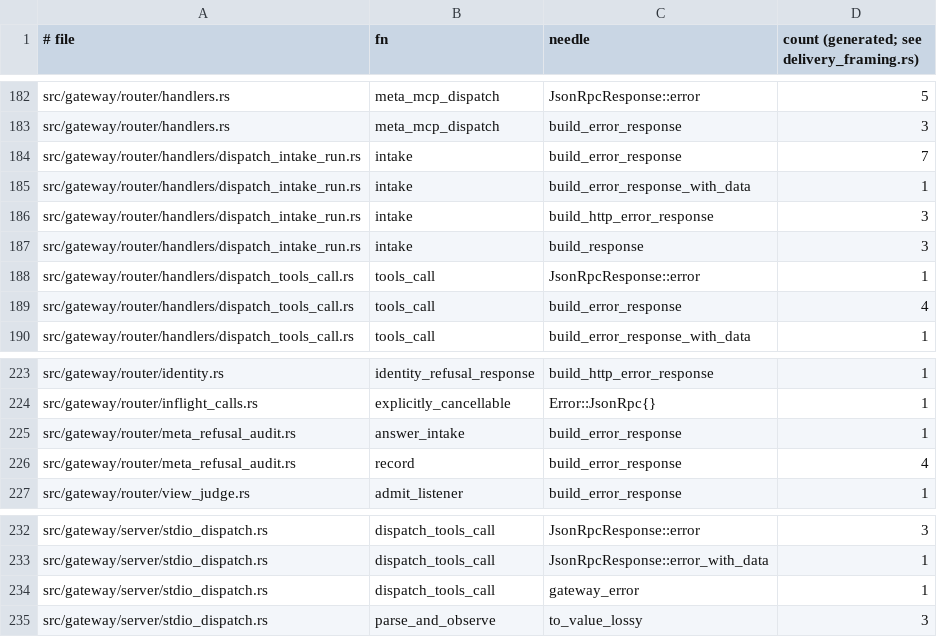
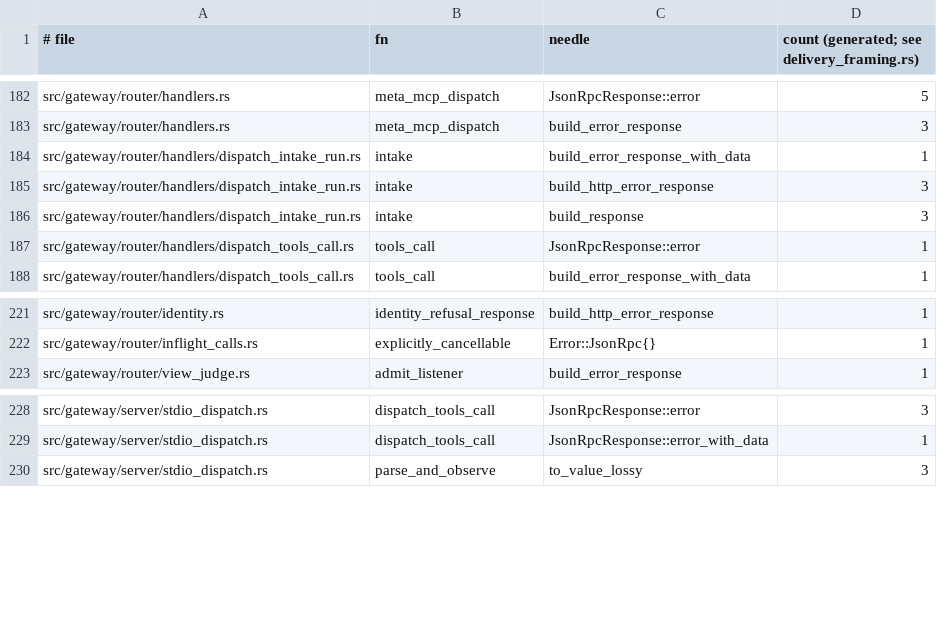
Before and after one commit to MikkoParkkola/mcp-gateway, a TSV file: src/gateway/meta_mcp/boundary_pins/delivery_framing_inventory.tsv, drawn as a sheet; only a part is shown, gaps mark what is left out; the diff names each change by its address in the sheet, - before the commit and + after, or states it on an @@ line.

```diff
--- a/src/gateway/meta_mcp/boundary_pins/delivery_framing_inventory.tsv
+++ b/src/gateway/meta_mcp/boundary_pins/delivery_framing_inventory.tsv
-row 184: src/gateway/router/handlers/dispatch_intake_run.rs | intake | build_error_response | 7
-row 189: src/gateway/router/handlers/dispatch_tools_call.rs | tools_call | build_error_response | 4
-row 225: src/gateway/router/meta_refusal_audit.rs | answer_intake | build_error_response | 1
-row 226: src/gateway/router/meta_refusal_audit.rs | record | build_error_response | 4
-row 234: src/gateway/server/stdio_dispatch.rs | dispatch_tools_call | gateway_error | 1
```
Also changed, not shown: docs/internal/perf/per_call_stages.tsv, docs/internal/perf/per_call_stages_stdio.tsv, 48 other files.
